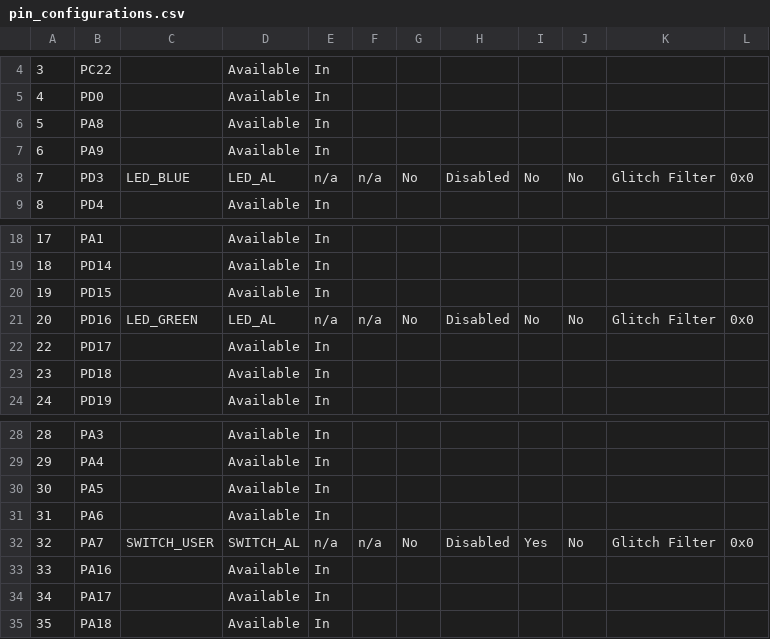
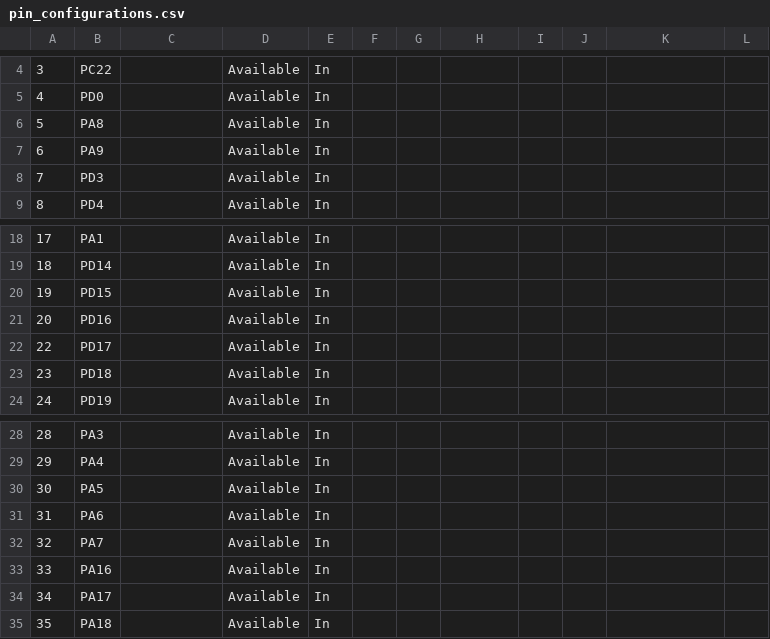
Before and after one commit to Microchip-MPLAB-Harmony/smartenergy_prime_apps, a CSV file: apps/prime_apps/prime_service_bootloader/src/config/pic32cxmtg/pin_configurations.csv, drawn as a sheet; only a part is shown, gaps mark what is left out; the diff names each change by its address in the sheet, - before the commit and + after, or states it on an @@ line.

```diff
--- a/apps/prime_apps/prime_service_bootloader/src/config/pic32cxmtg/pin_configurations.csv
+++ b/apps/prime_apps/prime_service_bootloader/src/config/pic32cxmtg/pin_configurations.csv
-C8: LED_BLUE
+C8: (empty)
-D8: LED_AL
+D8: Available
-E8: n/a
+E8: In
-F8: n/a
+F8: (empty)
-G8: No
+G8: (empty)
-H8: Disabled
+H8: (empty)
-I8: No
+I8: (empty)
-J8: No
+J8: (empty)
-K8: Glitch Filter
+K8: (empty)
-L8: 0x0
+L8: (empty)
-C21: LED_GREEN
+C21: (empty)
-D21: LED_AL
+D21: Available
-E21: n/a
+E21: In
-F21: n/a
+F21: (empty)
-G21: No
+G21: (empty)
-H21: Disabled
+H21: (empty)
-I21: No
+I21: (empty)
-J21: No
+J21: (empty)
-K21: Glitch Filter
+K21: (empty)
-L21: 0x0
+L21: (empty)
-C32: SWITCH_USER
+C32: (empty)
-D32: SWITCH_AL
+D32: Available
-E32: n/a
+E32: In
-F32: n/a
+F32: (empty)
-G32: No
+G32: (empty)
-H32: Disabled
+H32: (empty)
-I32: Yes
+I32: (empty)
-J32: No
+J32: (empty)
-K32: Glitch Filter
+K32: (empty)
-L32: 0x0
+L32: (empty)
```
Also changed, not shown: apps/prime_apps/prime_base_1_3_modem/src/config/pic32cxmtg_pl460/pin_configurations.csv, apps/prime_apps/prime_base_1_4_modem/src/config/pic32cxmtg_pl460_rf215/pin_configurations.csv, 54 other files.
